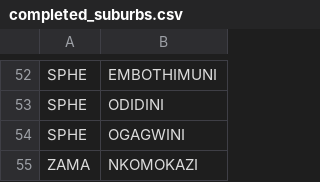
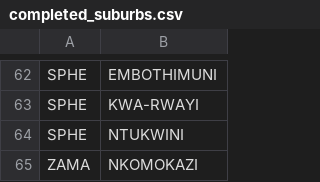
Before and after one commit to Sphe77/Rural-Adrresing, a CSV file: completed_suburbs.csv, drawn as a sheet; only a part is shown, gaps mark what is left out; addresses are those after the commit; the diff covers the shown part only; the diff names each change by its address in the sheet, - before the commit and + after, or states it on an @@ line.

Commit message:
Update suburb progress

```diff
--- a/completed_suburbs.csv
+++ b/completed_suburbs.csv
-B63: ODIDINI
+B63: KWA-RWAYI
-B64: OGAGWINI
+B64: NTUKWINI
```
Also changed, not shown: 10 added rows, 35 moved rows and 2 edited cells elsewhere in this file.
